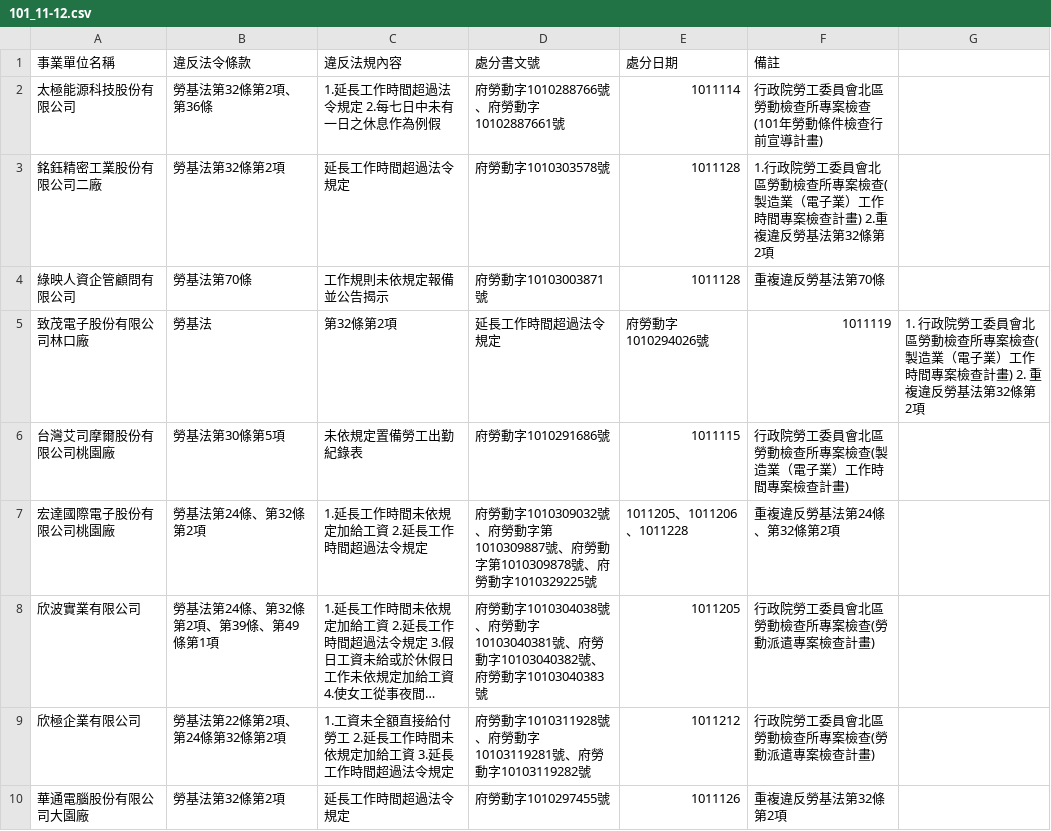
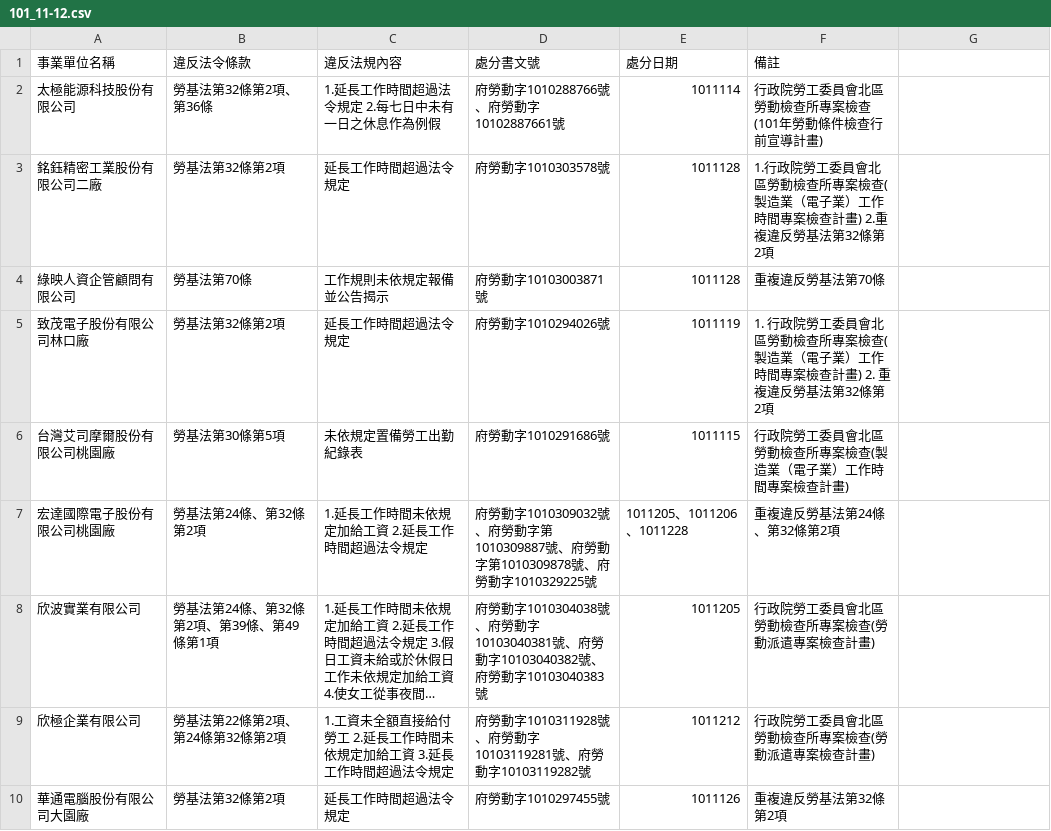
Before and after one commit to nansenat16/LSA-CSV, a CSV file: 03/101_11-12.csv, drawn as a sheet; only a part is shown; long unchanged cells end in ….

Commit message:
修正法條的部份有被,切開

```diff
--- a/03/101_11-12.csv
+++ b/03/101_11-12.csv
@@ -4,3 +4,3 @@
 綠映人資企管顧問有限公司,勞基法第70條,工作規則未依規定報備並公告揭示,府勞動字10103003871號,1011128,重複違反勞基法第70條
-致茂電子股份有限公司林口廠,勞基法,第32條第2項,延長工作時間超過法令規定,府勞動字1010294026號,1011119,1. 行政院勞工委員會北區勞動檢查所專案檢查(製造業（電子業）工作時間專案檢查計畫) 2. 重複違反勞基法第32條第2項
+致茂電子股份有限公司林口廠,勞基法第32條第2項,延長工作時間超過法令規定,府勞動字1010294026號,1011119,1. 行政院勞工委員會北區勞動檢查所專案檢查(製造業（電子業）工作時間專案檢查計畫) 2. 重複違反勞基法第32條第2項
 台灣艾司摩爾股份有限公司桃園廠,勞基法第30條第5項,未依規定置備勞工出勤紀錄表,府勞動字1010291686號,1011115,行政院勞工委員會北區勞動檢查所專案檢查(製造業（電子業）工作時間專案檢查計畫)
```
